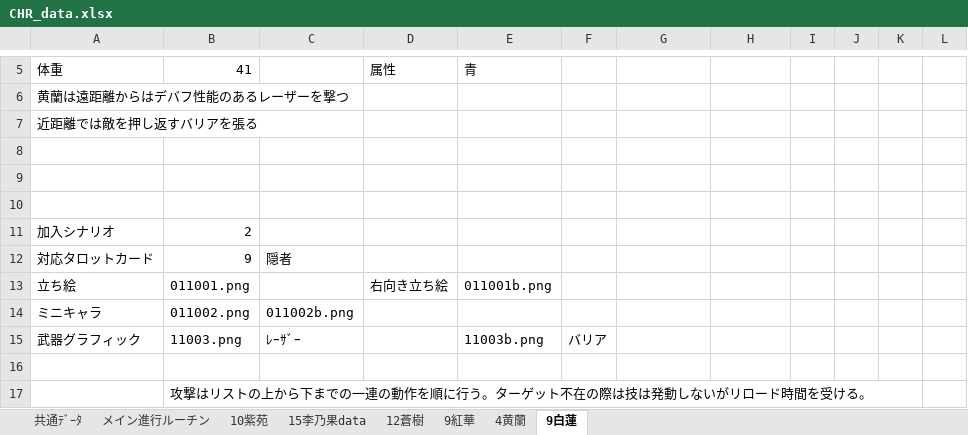
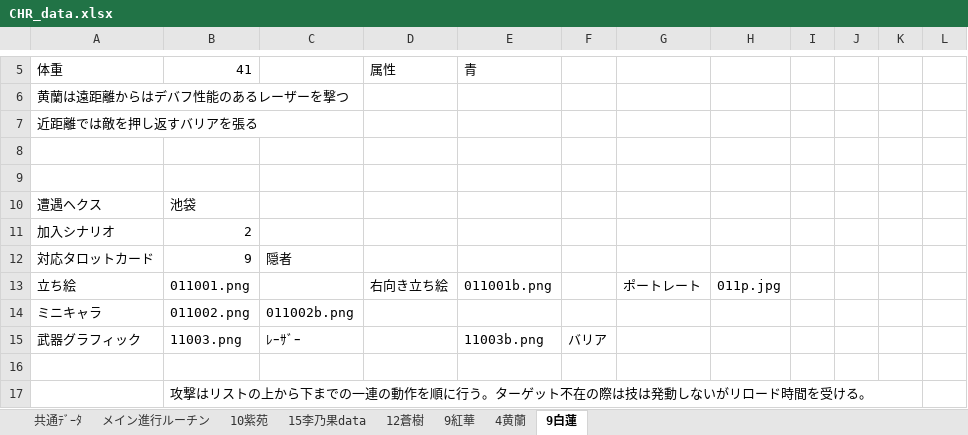
Before and after one commit to eqlair/magia-pilgrims, an Excel workbook: files/DATA/CHR_data.xlsx, sheet 9白蓮, drawn as a sheet; only a part is shown, gaps mark what is left out; values as stored, in another font and other column widths than the file's, no borders; the diff names each change by its address in the sheet, - before the commit and + after, or states it on an @@ line.

```diff
--- a/files/DATA/CHR_data.xlsx (sheet 9白蓮)
+++ b/files/DATA/CHR_data.xlsx (sheet 9白蓮)
-row 10: (empty)
+row 10: 遭遇ヘクス | 池袋
-G13: (empty)
+G13: ポートレート
-H13: (empty)
+H13: 011p.jpg
```
Also changed, not shown: files/CHR/ev_join.xlsx, public/files/CHR/ev_join.xlsx, 9 other files.
